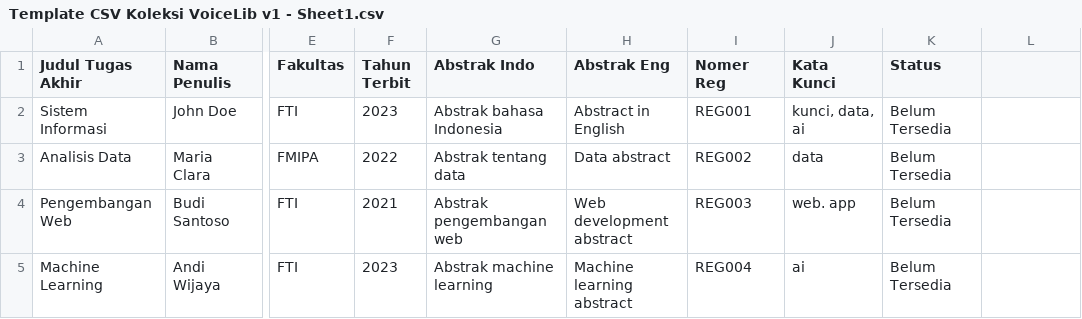
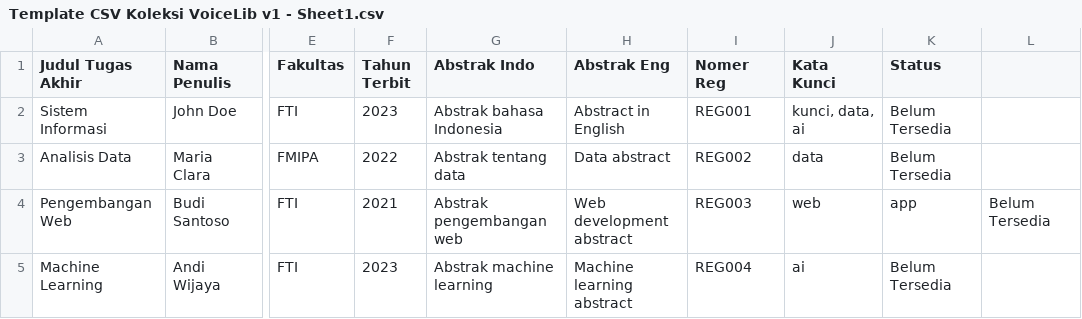
Before and after one commit to okkyarrohman/skripsi-risaUM, a CSV file: public/template/Template CSV Koleksi VoiceLib v1 - Sheet1.csv, drawn as a sheet; only a part is shown, gaps mark what is left out; the diff names each change by its address in the sheet, - before the commit and + after, or states it on an @@ line.

Commit message:
docs: value csv fix

```diff
--- a/public/template/Template CSV Koleksi VoiceLib v1 - Sheet1.csv
+++ b/public/template/Template CSV Koleksi VoiceLib v1 - Sheet1.csv
-J4 (Kata Kunci): web. app
+J4 (Kata Kunci): web
-K4 (Status): Belum Tersedia
+K4 (Status): app
-L4: (empty)
+L4: Belum Tersedia
```
